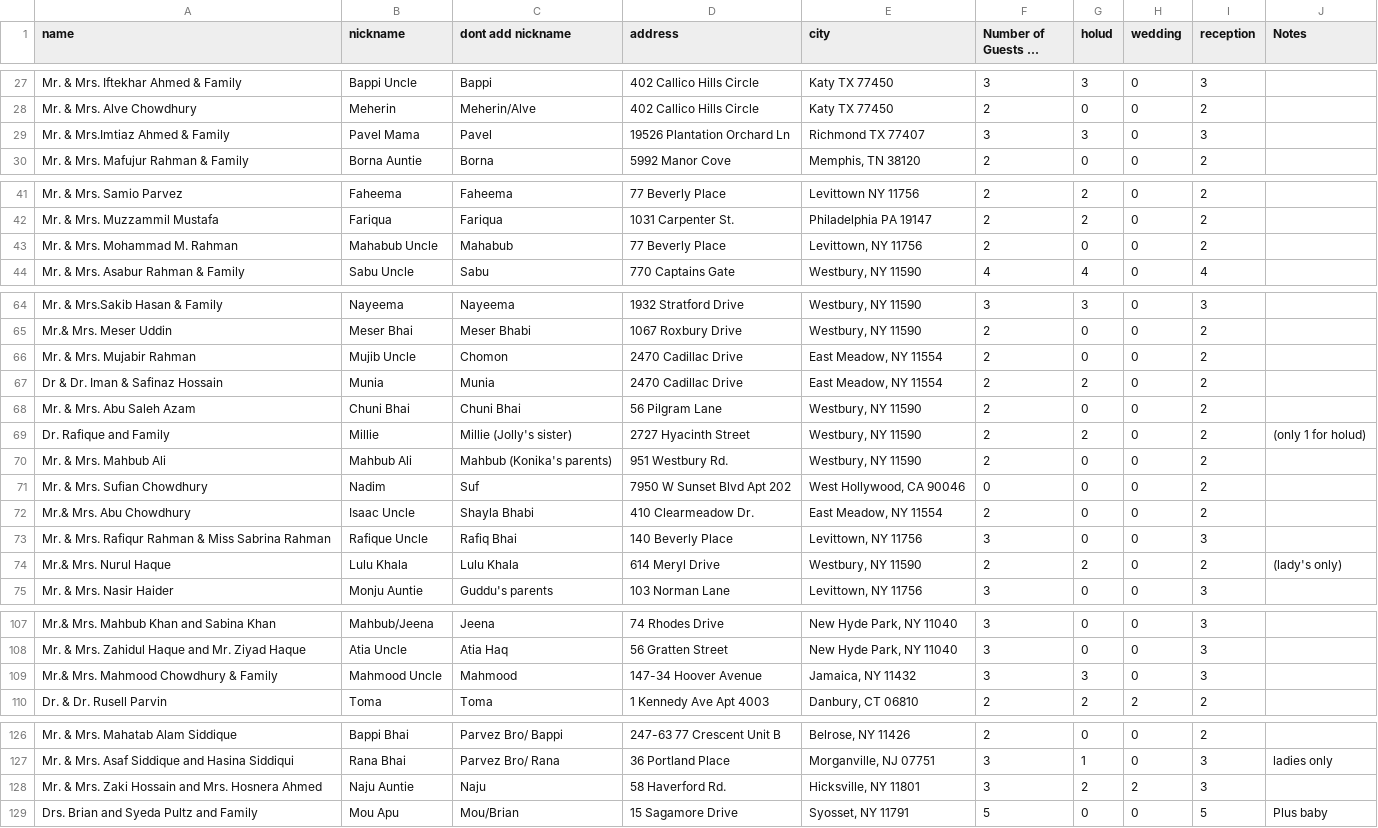
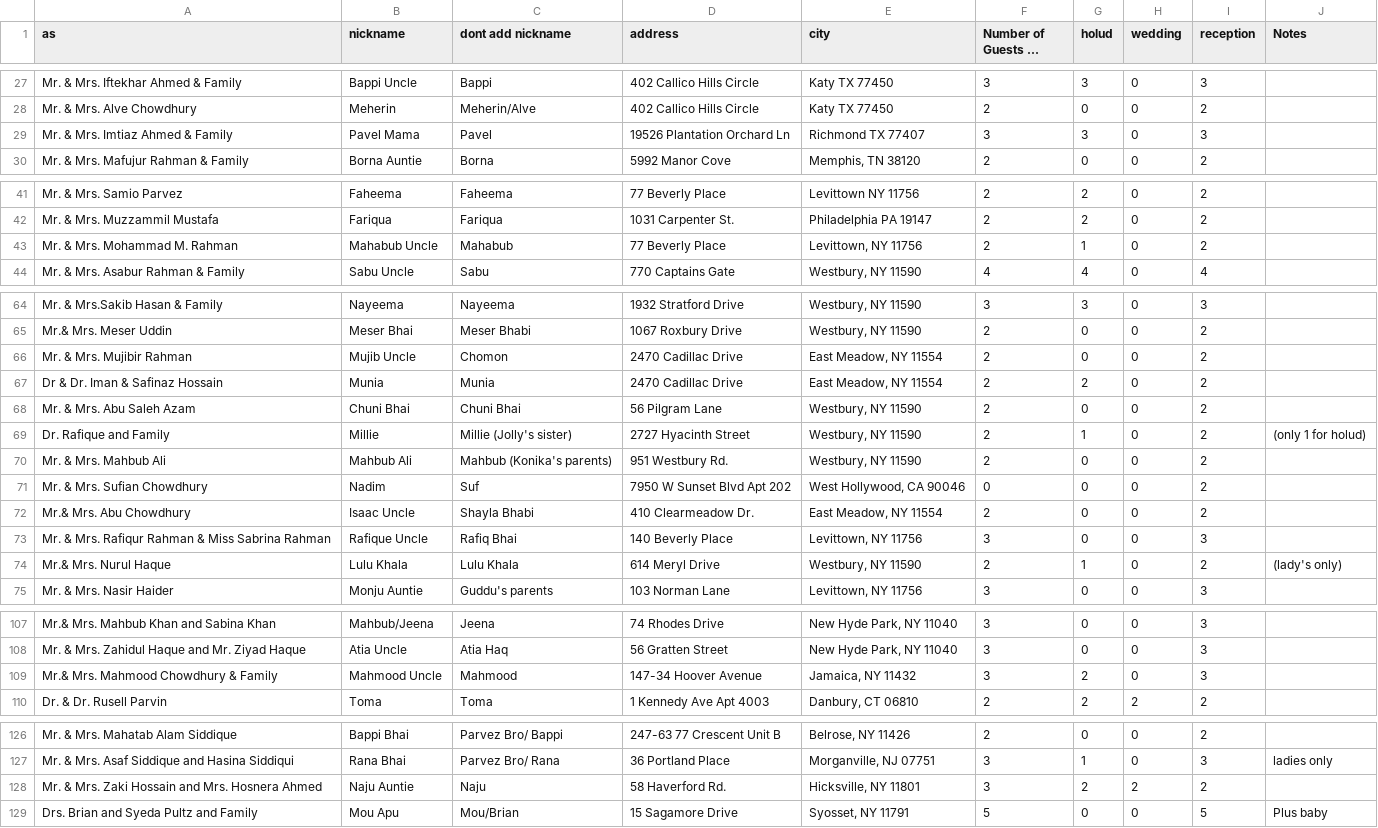
Before and after one commit to zunayed/wedding, a CSV file: src/static/wedding_list.csv, drawn as a sheet; only a part is shown, gaps mark what is left out; long unchanged cells end in …; the diff covers the shown part only; the diff names each change by its address in the sheet, - before the commit and + after, or states it on an @@ line.

```diff
--- a/src/static/wedding_list.csv
+++ b/src/static/wedding_list.csv
-A1: name
+A1: as
-A29 (as): Mr. & Mrs.Imtiaz Ahmed & Family
+A29 (as): Mr. & Mrs. Imtiaz Ahmed & Family
-G43 (holud): 0
+G43 (holud): 1
-A66 (as): Mr. & Mrs. Mujabir Rahman
+A66 (as): Mr. & Mrs. Mujibir Rahman
-G69 (holud): 2
+G69 (holud): 1
-G74 (holud): 2
+G74 (holud): 1
-G109 (holud): 3
+G109 (holud): 2
-I128 (reception): 3
+I128 (reception): 2
```
Also changed, not shown: 1 added row and 14 edited cells elsewhere in this file.
